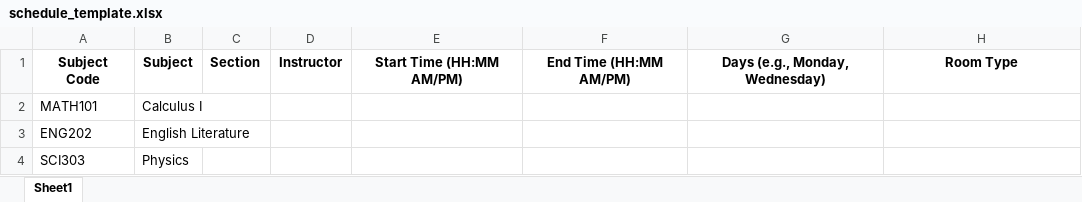
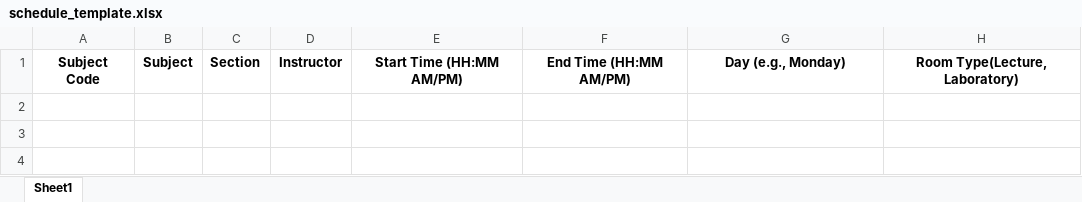
Before and after one commit to RonCarreon30/reserva-v2, an Excel workbook: templates/schedule_template.xlsx, sheet Sheet1, drawn as a sheet; values as stored, in another font and other column widths than the file's, no borders; the diff names each change by its address in the sheet, - before the commit and + after, or states it on an @@ line.

```diff
--- a/templates/schedule_template.xlsx (sheet Sheet1)
+++ b/templates/schedule_template.xlsx (sheet Sheet1)
-G1: Days (e.g., Monday, Wednesday)
+G1: Day (e.g., Monday)
-H1: Room Type
+H1: Room Type(Lecture, Laboratory)
-row 2: MATH101 | Calculus I
-row 3: ENG202 | English Literature
-row 4: SCI303 | Physics
```
Also changed, not shown: 22 other files.
